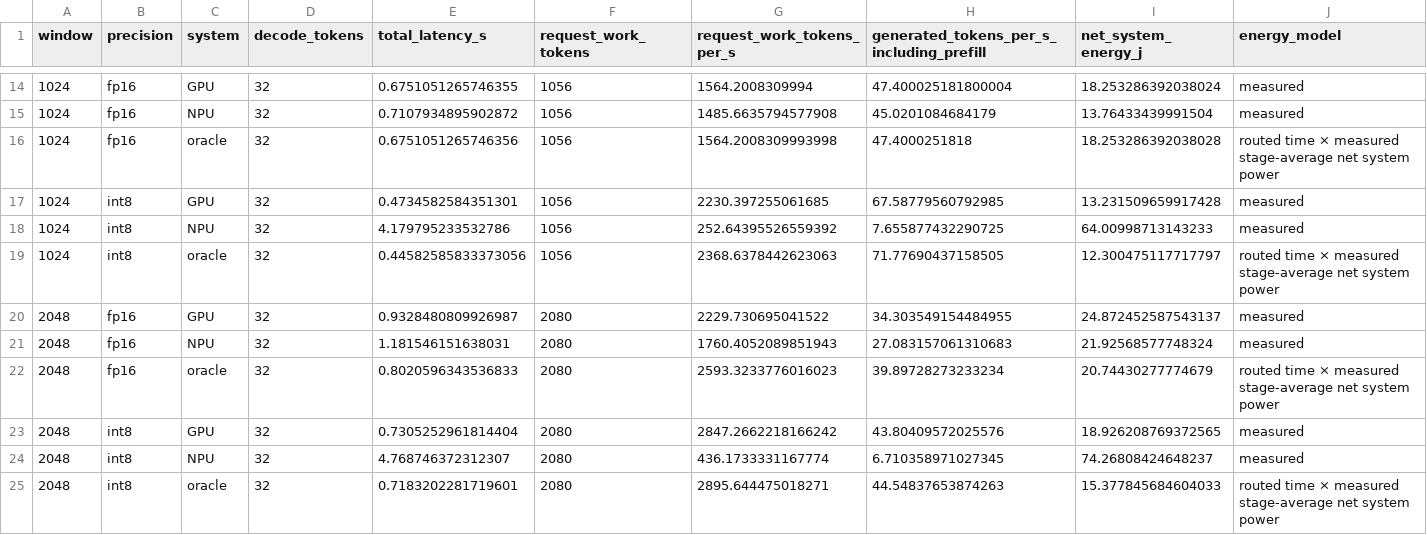
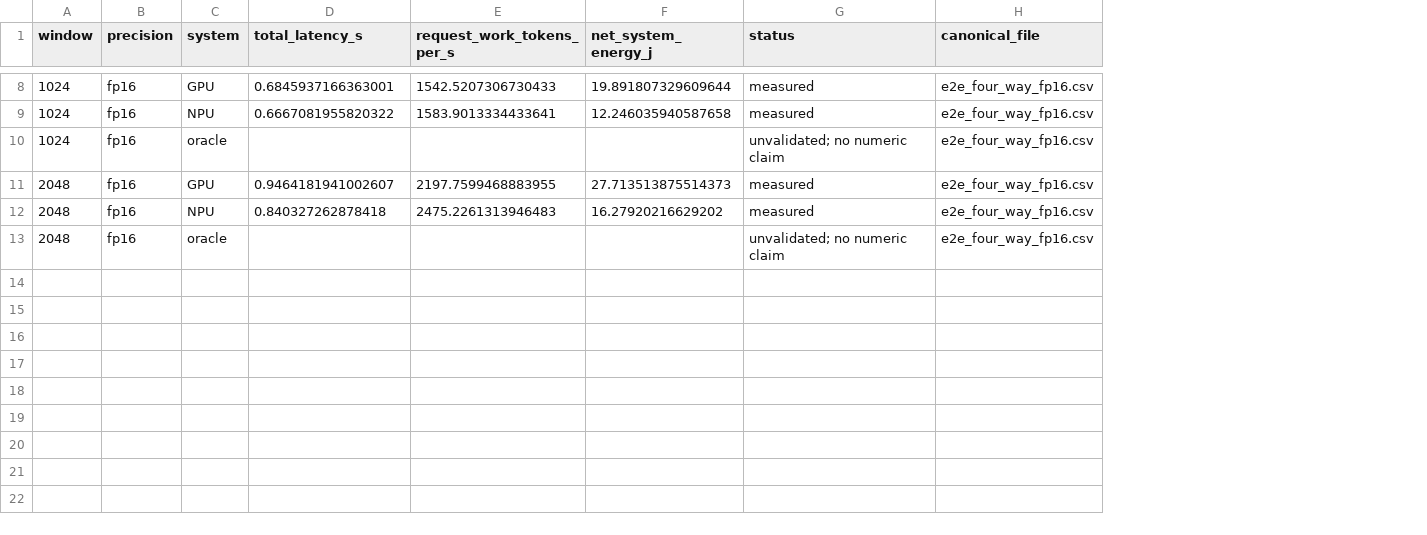
Before and after one commit to Mac-Huang/xuming.ai, a CSV file: demos/nuc16-operator-affinity-data/e2e_oracle_latency_throughput_energy.csv, drawn as a sheet; only a part is shown, gaps mark what is left out; removed rows and columns are numbered as before the commit, all else as after; the diff covers the shown part only; the diff names each change by its address in the sheet, - before the commit and + after, or states it on an @@ line.

Commit message:
fix(demo): reconcile E2E baselines and withdraw invalid oracle

```diff
--- a/demos/nuc16-operator-affinity-data/e2e_oracle_latency_throughput_energy.csv
+++ b/demos/nuc16-operator-affinity-data/e2e_oracle_latency_throughput_energy.csv
-column D (decode_tokens), rows 14-16: all 32; rows 20-22: all 32
-column F (request_work_tokens), rows 14-16: all 1056; rows 20-22: all 2080
-column H, row 1: generated_tokens_per_s_including_prefill; rows 14-16: 47.400025181800004 | 45.0201084684179 | 47.4000251818; rows 20-22: 34.303549154484955 | 27.083157061310683 | 39.89728273233234
+column H (canonical_file), rows 8-13: all e2e_four_way_fp16.csv
-G1: energy_model
+G1: status
-D8 (total_latency_s): 0.6751051265746355
+D8 (total_latency_s): 0.6845937166363001
-E8 (request_work_tokens_per_s): 1564.2008309994
+E8 (request_work_tokens_per_s): 1542.5207306730433
-F8 (net_system_energy_j): 18.253286392038024
+F8 (net_system_energy_j): 19.891807329609644
-D9 (total_latency_s): 0.7107934895902872
+D9 (total_latency_s): 0.6667081955820322
-E9 (request_work_tokens_per_s): 1485.6635794577908
+E9 (request_work_tokens_per_s): 1583.9013334433641
-F9 (net_system_energy_j): 13.76433439991504
+F9 (net_system_energy_j): 12.246035940587658
-D10 (total_latency_s): 0.6751051265746356
+D10 (total_latency_s): (empty)
-E10 (request_work_tokens_per_s): 1564.2008309993998
+E10 (request_work_tokens_per_s): (empty)
-F10 (net_system_energy_j): 18.253286392038028
+F10 (net_system_energy_j): (empty)
-G10 (status): routed time × measured stage-average net system power
+G10 (status): unvalidated; no numeric claim
-row 17: 1024 | int8 | GPU | 32 | 0.4734582584351301 | 1056 | 2230.397255061685 | 67.58779560792985 | 13.231509659917428 | measured
-row 18: 1024 | int8 | NPU | 32 | 4.179795233532786 | 1056 | 252.64395526559392 | 7.655877432290725 | 64.00998713143233 | measured
-row 19: 1024 | int8 | oracle | 32 | 0.44582585833373056 | 1056 | 2368.6378442623063 | 71.77690437158505 | 12.300475117717797 | routed time × measured stage-average net system power
-D11 (total_latency_s): 0.9328480809926987
+D11 (total_latency_s): 0.9464181941002607
-E11 (request_work_tokens_per_s): 2229.730695041522
+E11 (request_work_tokens_per_s): 2197.7599468883955
-F11 (net_system_energy_j): 24.872452587543137
+F11 (net_system_energy_j): 27.713513875514373
-D12 (total_latency_s): 1.181546151638031
+D12 (total_latency_s): 0.840327262878418
-E12 (request_work_tokens_per_s): 1760.4052089851943
+E12 (request_work_tokens_per_s): 2475.2261313946483
-F12 (net_system_energy_j): 21.92568577748324
+F12 (net_system_energy_j): 16.27920216629202
-D13 (total_latency_s): 0.8020596343536833
+D13 (total_latency_s): (empty)
-E13 (request_work_tokens_per_s): 2593.3233776016023
+E13 (request_work_tokens_per_s): (empty)
-F13 (net_system_energy_j): 20.74430277774679
+F13 (net_system_energy_j): (empty)
-G13 (status): routed time × measured stage-average net system power
+G13 (status): unvalidated; no numeric claim
-row 23: 2048 | int8 | GPU | 32 | 0.7305252961814404 | 2080 | 2847.2662218166242 | 43.80409572025576 | 18.926208769372565 | measured
-row 24: 2048 | int8 | NPU | 32 | 4.768746372312307 | 2080 | 436.1733331167774 | 6.710358971027345 | 74.26808424648237 | measured
-row 25: 2048 | int8 | oracle | 32 | 0.7183202281719601 | 2080 | 2895.644475018271 | 44.54837653874263 | 15.377845684604033 | routed time × measured stage-average net system power
```
Also changed, not shown: 6 removed rows and 20 edited cells elsewhere in this file, 17 other files.
